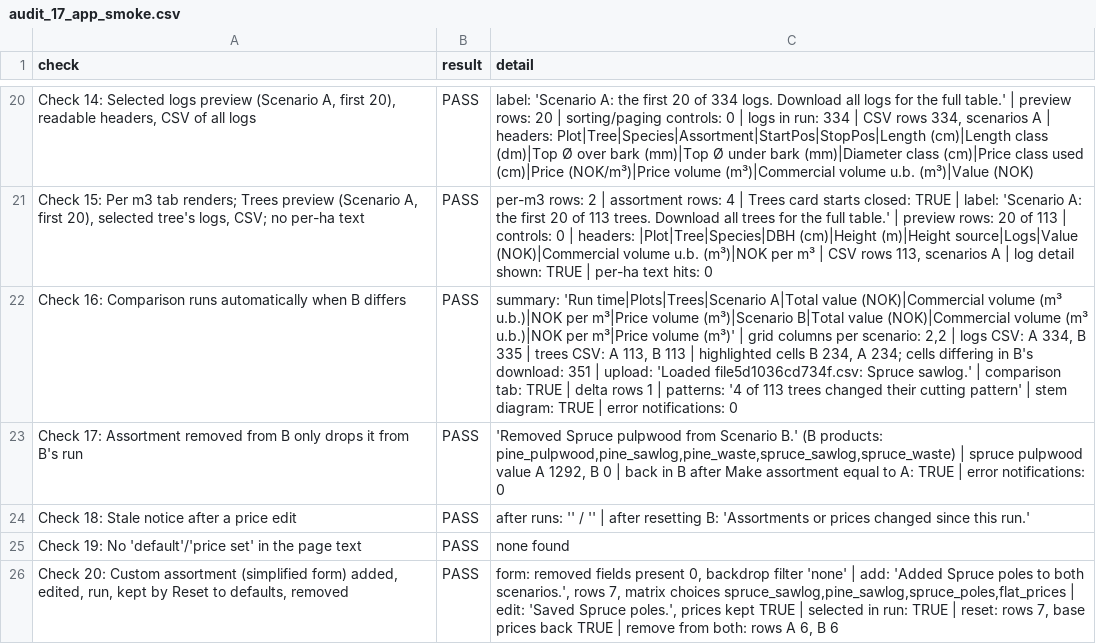
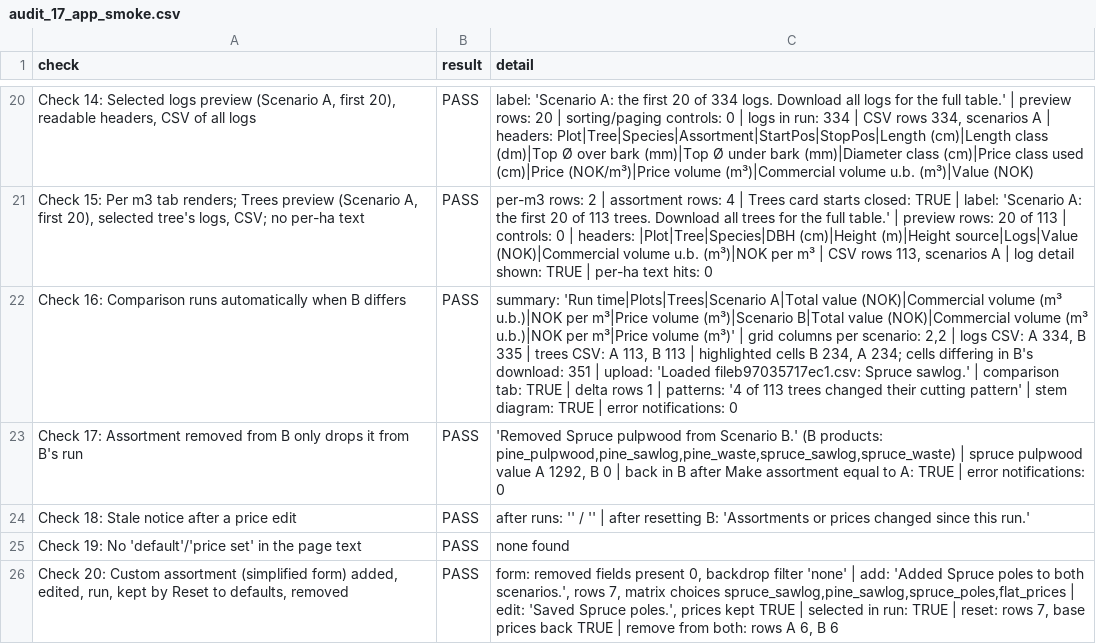
Before and after one commit to SmartForest-no/optBuck, a CSV file: outputs/app_smoke/audit_17_app_smoke.csv, drawn as a sheet; only a part is shown, gaps mark what is left out; the diff covers the shown part only; the diff names each change by its address in the sheet, - before the commit and + after, or states it on an @@ line.

```diff
--- a/outputs/app_smoke/audit_17_app_smoke.csv
+++ b/outputs/app_smoke/audit_17_app_smoke.csv
-C22 (detail): …upload: 'Loaded file5d1036cd734f.csv: Spruce sawlog.'…
+C22 (detail): …upload: 'Loaded fileb97035717ec1.csv: Spruce sawlog.'…
```
Also changed, not shown: 5 edited cells elsewhere in this file, outputs/sampled_plot_backend_smoke/audit_16_sampled_plot_backend_smoke.csv, outputs/tree_lists/audit_21_tree_lists_and_heights.csv, 19 other files.
